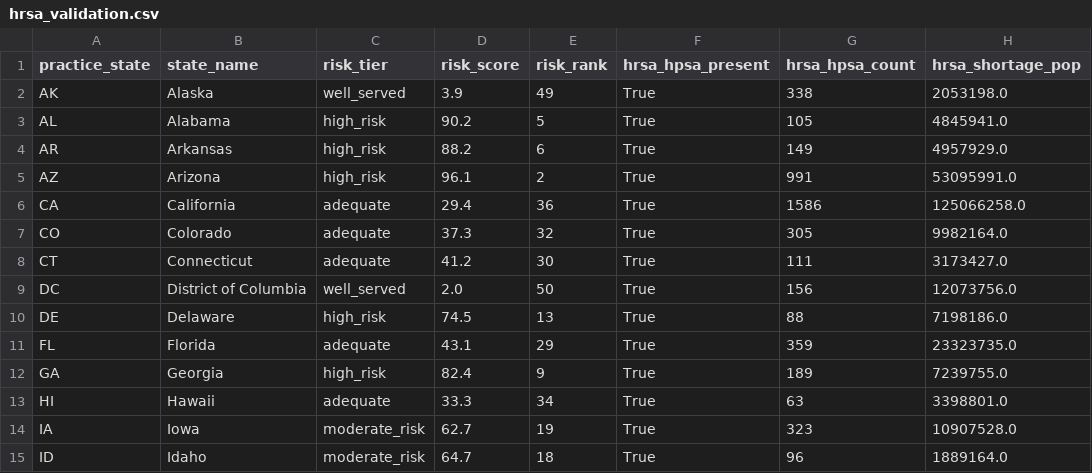
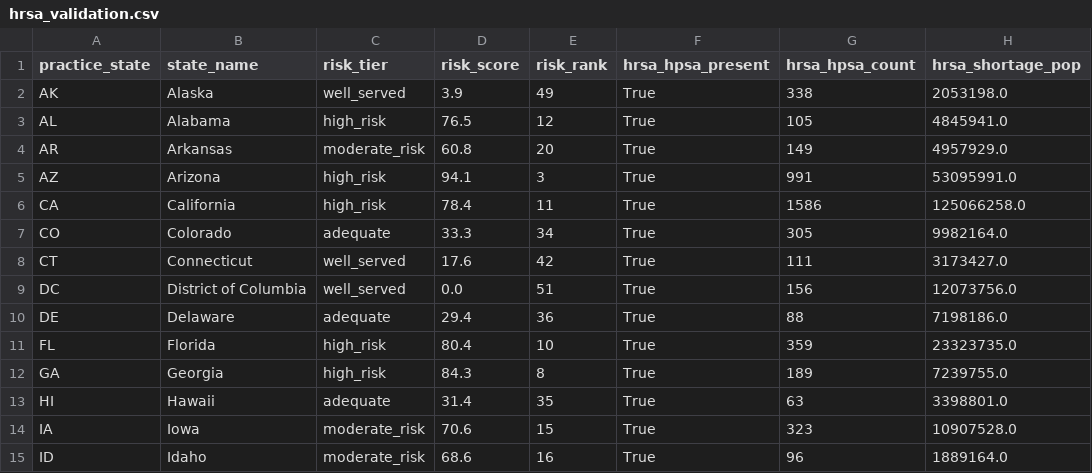
Before and after one commit to kennethyeaher/inst737-final-project-kenneth-yeaher, a CSV file: data/model_outputs/hrsa_validation.csv, drawn as a sheet; only a part is shown; the diff covers the shown part only; the diff names each change by its address in the sheet, - before the commit and + after, or states it on an @@ line.

```diff
--- a/data/model_outputs/hrsa_validation.csv
+++ b/data/model_outputs/hrsa_validation.csv
-D3 (risk_score): 90.2
+D3 (risk_score): 76.5
-E3 (risk_rank): 5
+E3 (risk_rank): 12
-C4 (risk_tier): high_risk
+C4 (risk_tier): moderate_risk
-D4 (risk_score): 88.2
+D4 (risk_score): 60.8
-E4 (risk_rank): 6
+E4 (risk_rank): 20
-D5 (risk_score): 96.1
+D5 (risk_score): 94.1
-E5 (risk_rank): 2
+E5 (risk_rank): 3
-C6 (risk_tier): adequate
+C6 (risk_tier): high_risk
-D6 (risk_score): 29.4
+D6 (risk_score): 78.4
-E6 (risk_rank): 36
+E6 (risk_rank): 11
-D7 (risk_score): 37.3
+D7 (risk_score): 33.3
-E7 (risk_rank): 32
+E7 (risk_rank): 34
-C8 (risk_tier): adequate
+C8 (risk_tier): well_served
-D8 (risk_score): 41.2
+D8 (risk_score): 17.6
-E8 (risk_rank): 30
+E8 (risk_rank): 42
-D9 (risk_score): 2.0
+D9 (risk_score): 0.0
-E9 (risk_rank): 50
+E9 (risk_rank): 51
-C10 (risk_tier): high_risk
+C10 (risk_tier): adequate
-D10 (risk_score): 74.5
+D10 (risk_score): 29.4
-E10 (risk_rank): 13
+E10 (risk_rank): 36
-C11 (risk_tier): adequate
+C11 (risk_tier): high_risk
-D11 (risk_score): 43.1
+D11 (risk_score): 80.4
-E11 (risk_rank): 29
+E11 (risk_rank): 10
-D12 (risk_score): 82.4
+D12 (risk_score): 84.3
-E12 (risk_rank): 9
+E12 (risk_rank): 8
-D13 (risk_score): 33.3
+D13 (risk_score): 31.4
-E13 (risk_rank): 34
+E13 (risk_rank): 35
-D14 (risk_score): 62.7
+D14 (risk_score): 70.6
-E14 (risk_rank): 19
+E14 (risk_rank): 15
-D15 (risk_score): 64.7
+D15 (risk_score): 68.6
-E15 (risk_rank): 18
+E15 (risk_rank): 16
```
Also changed, not shown: 82 edited cells elsewhere in this file, data/load/access_model_dataset.csv, data/model_outputs/access_risk_classified.csv, 11 other files.
